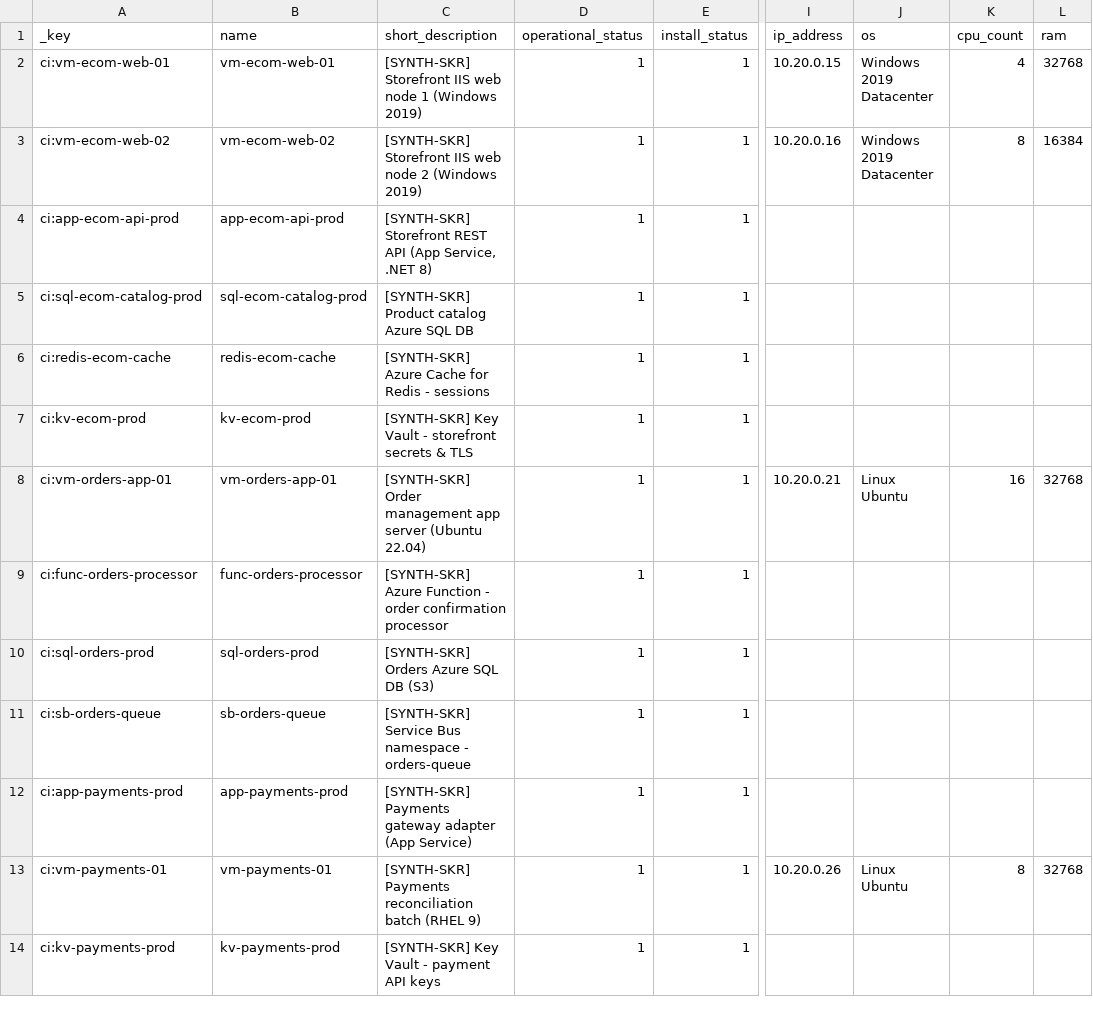
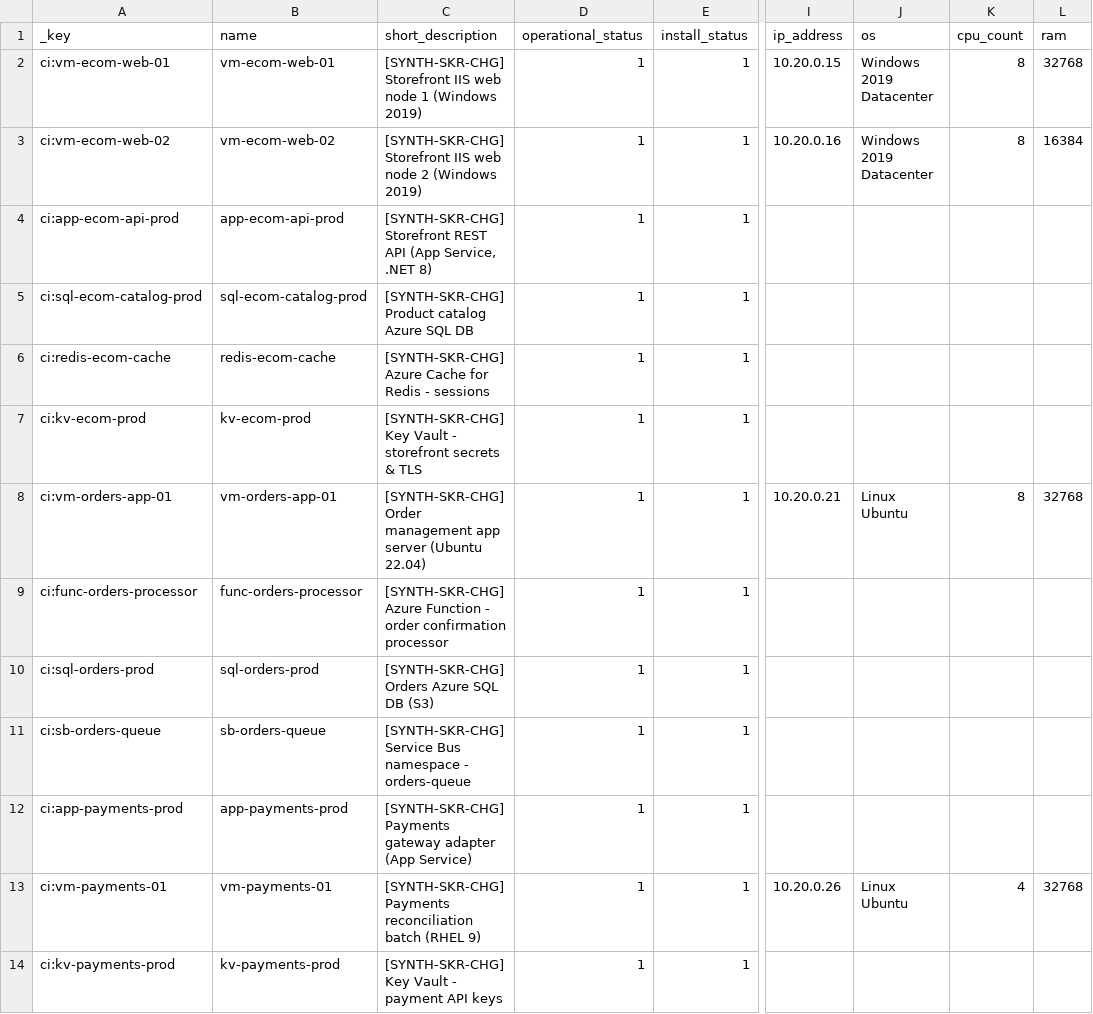
Before and after one commit to asampath1/agentic-change-management-servicenow, a CSV file: synthetic-data/data/csv/cis.csv, drawn as a sheet; only a part is shown, gaps mark what is left out; the diff covers the shown part only; the diff names each change by its address in the sheet, - before the commit and + after, or states it on an @@ line.

```diff
--- a/synthetic-data/data/csv/cis.csv
+++ b/synthetic-data/data/csv/cis.csv
-C2 (short_description): [SYNTH-SKR] Storefront IIS…
+C2 (short_description): [SYNTH-SKR-CHG] Storefront IIS…
-K2 (cpu_count): 4
+K2 (cpu_count): 8
-C3 (short_description): [SYNTH-SKR] Storefront IIS…
+C3 (short_description): [SYNTH-SKR-CHG] Storefront IIS…
-C4 (short_description): [SYNTH-SKR] Storefront REST…
+C4 (short_description): [SYNTH-SKR-CHG] Storefront REST…
-C5 (short_description): [SYNTH-SKR] Product catalog Azure SQL DB
+C5 (short_description): [SYNTH-SKR-CHG] Product catalog Azure SQL DB
-C6 (short_description): [SYNTH-SKR] Azure Cache…
+C6 (short_description): [SYNTH-SKR-CHG] Azure Cache…
-C7 (short_description): [SYNTH-SKR] Key Vault…
+C7 (short_description): [SYNTH-SKR-CHG] Key Vault…
-C8 (short_description): [SYNTH-SKR] Order management…
+C8 (short_description): [SYNTH-SKR-CHG] Order management…
-K8 (cpu_count): 16
+K8 (cpu_count): 8
-C9 (short_description): [SYNTH-SKR] Azure Function…
+C9 (short_description): [SYNTH-SKR-CHG] Azure Function…
-C10 (short_description): [SYNTH-SKR] Orders Azure SQL DB (S3)
+C10 (short_description): [SYNTH-SKR-CHG] Orders Azure SQL DB (S3)
-C11 (short_description): [SYNTH-SKR] Service Bus…
+C11 (short_description): [SYNTH-SKR-CHG] Service Bus…
-C12 (short_description): [SYNTH-SKR] Payments gateway…
+C12 (short_description): [SYNTH-SKR-CHG] Payments gateway…
-C13 (short_description): [SYNTH-SKR] Payments reconciliation…
+C13 (short_description): [SYNTH-SKR-CHG] Payments reconciliation…
-K13 (cpu_count): 8
+K13 (cpu_count): 4
-C14 (short_description): [SYNTH-SKR] Key Vault - payment API keys
+C14 (short_description): [SYNTH-SKR-CHG] Key Vault - payment API keys
```
Also changed, not shown: 20 edited cells elsewhere in this file, synthetic-data/data/csv/groups.csv, synthetic-data/data/csv/kb.csv, 20 other files.
